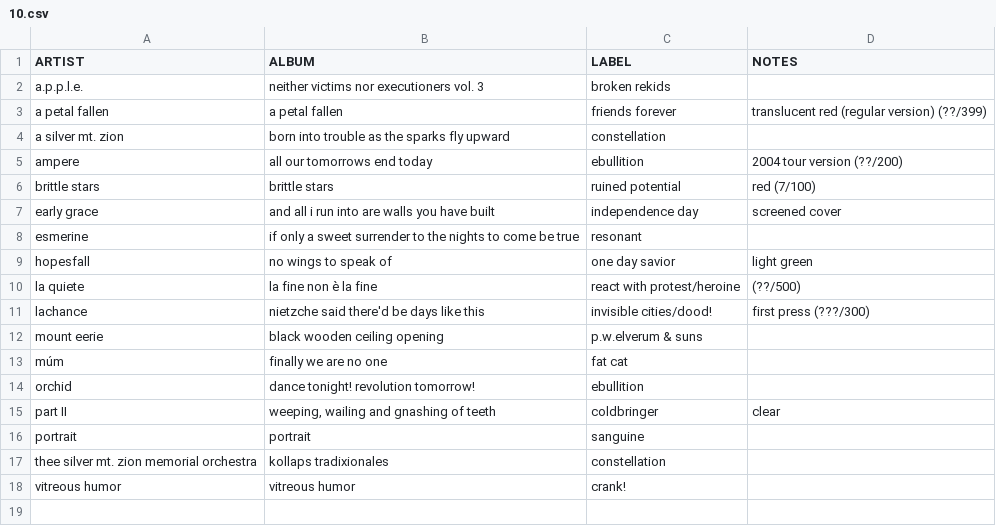
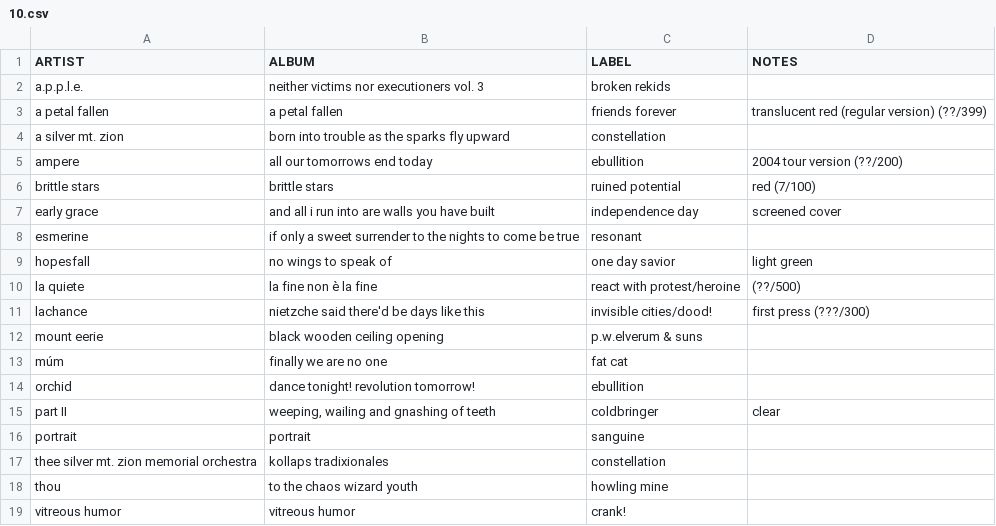
Before and after one commit to okjjj/tradelist, a CSV file: 10.csv, drawn as a sheet.

```diff
--- a/10.csv
+++ b/10.csv
@@ -17,2 +17,3 @@ portrait,portrait,sanguine,""
 "thee silver mt. zion memorial orchestra",kollaps tradixionales,constellation,""
+thou,to the chaos wizard youth,howling mine,""
 vitreous humor,vitreous humor,"crank!",""
```
Also changed, not shown: 12.csv, 12_other.csv, 2 other files.
